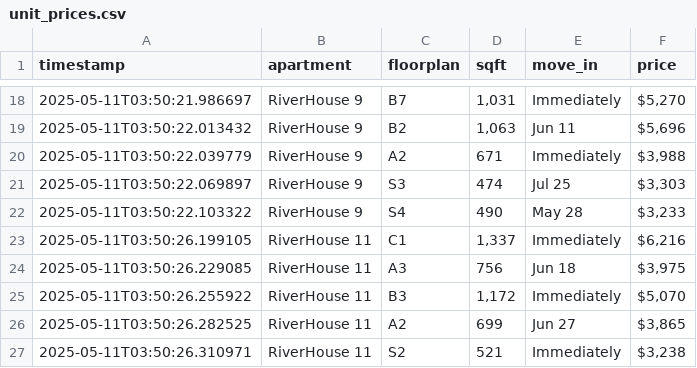
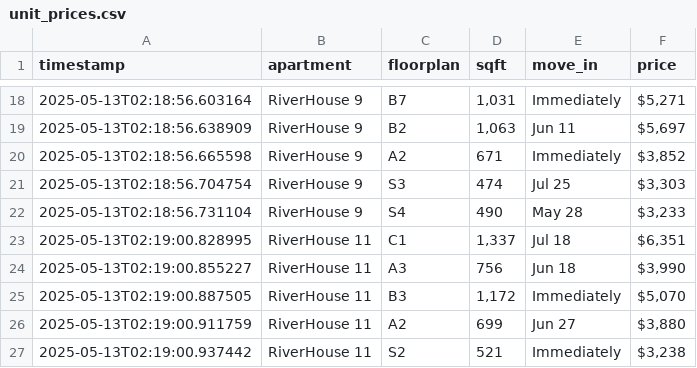
Before and after one commit to playuhh/tracker, a CSV file: unit_prices.csv, drawn as a sheet; only a part is shown, gaps mark what is left out; the diff covers the shown part only.

```diff
--- a/unit_prices.csv
+++ b/unit_prices.csv
@@ -18,10 +18,10 @@ timestamp,apartment,floorplan,sqft,move_in,price
-2025-05-11T03:50:21.986697,RiverHouse 9,B7,"1,031",Immediately,"$5,270"
-2025-05-11T03:50:22.013432,RiverHouse 9,B2,"1,063",Jun 11,"$5,696"
-2025-05-11T03:50:22.039779,RiverHouse 9,A2,671,Immediately,"$3,988"
-2025-05-11T03:50:22.069897,RiverHouse 9,S3,474,Jul 25,"$3,303"
-2025-05-11T03:50:22.103322,RiverHouse 9,S4,490,May 28,"$3,233"
-2025-05-11T03:50:26.199105,RiverHouse 11,C1,"1,337",Immediately,"$6,216"
-2025-05-11T03:50:26.229085,RiverHouse 11,A3,756,Jun 18,"$3,975"
-2025-05-11T03:50:26.255922,RiverHouse 11,B3,"1,172",Immediately,"$5,070"
-2025-05-11T03:50:26.282525,RiverHouse 11,A2,699,Jun 27,"$3,865"
-2025-05-11T03:50:26.310971,RiverHouse 11,S2,521,Immediately,"$3,238"
+2025-05-13T02:18:56.603164,RiverHouse 9,B7,"1,031",Immediately,"$5,271"
+2025-05-13T02:18:56.638909,RiverHouse 9,B2,"1,063",Jun 11,"$5,697"
+2025-05-13T02:18:56.665598,RiverHouse 9,A2,671,Immediately,"$3,852"
+2025-05-13T02:18:56.704754,RiverHouse 9,S3,474,Jul 25,"$3,303"
+2025-05-13T02:18:56.731104,RiverHouse 9,S4,490,May 28,"$3,233"
+2025-05-13T02:19:00.828995,RiverHouse 11,C1,"1,337",Jul 18,"$6,351"
+2025-05-13T02:19:00.855227,RiverHouse 11,A3,756,Jun 18,"$3,990"
+2025-05-13T02:19:00.887505,RiverHouse 11,B3,"1,172",Immediately,"$5,070"
+2025-05-13T02:19:00.911759,RiverHouse 11,A2,699,Jun 27,"$3,880"
+2025-05-13T02:19:00.937442,RiverHouse 11,S2,521,Immediately,"$3,238"
```
Also changed, not shown: 32 edited cells elsewhere in this file.
